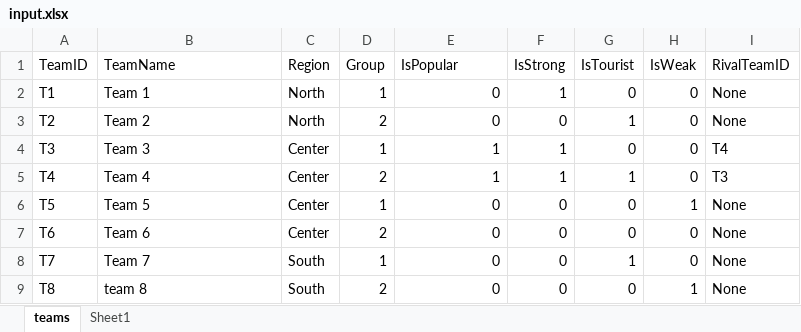
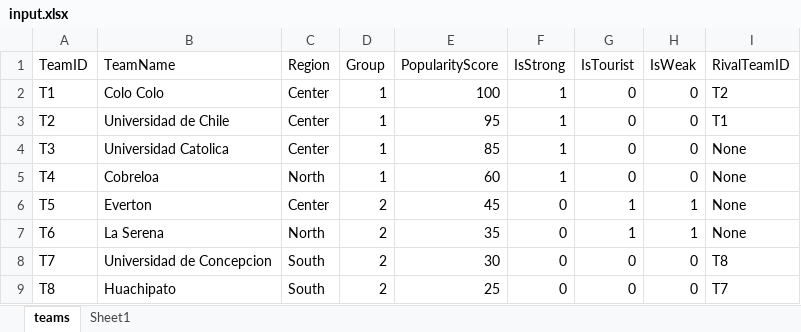
Before and after one commit to Anant1607/Sports_Scheduling_Project, an Excel workbook: input.xlsx, sheet teams, drawn as a sheet; values as stored, in another font and other column widths than the file's, no borders; table styles not drawn; the diff names each change by its address in the sheet, - before the commit and + after, or states it on an @@ line.

Commit message:
feat: add popularity scores

```diff
--- a/input.xlsx (sheet teams)
+++ b/input.xlsx (sheet teams)
-E1: IsPopular
+E1: PopularityScore
-B2 (TeamName): Team 1
+B2 (TeamName): Colo Colo
-C2:C3 (Region): North
+C2:C3 (Region): Center
-E2 (PopularityScore): 0
+E2 (PopularityScore): 100
-I2 (RivalTeamID): None
+I2 (RivalTeamID): T2
-B3 (TeamName): Team 2
+B3 (TeamName): Universidad de Chile
-D3 (Group): 2
+D3 (Group): 1
-E3 (PopularityScore): 0
+E3 (PopularityScore): 95
-F3 (IsStrong): 0
+F3 (IsStrong): 1
-G3 (IsTourist): 1
+G3 (IsTourist): 0
-I3 (RivalTeamID): None
+I3 (RivalTeamID): T1
-B4 (TeamName): Team 3
+B4 (TeamName): Universidad Catolica
-E4 (PopularityScore): 1
+E4 (PopularityScore): 85
-I4 (RivalTeamID): T4
+I4 (RivalTeamID): None
-B5 (TeamName): Team 4
+B5 (TeamName): Cobreloa
-C5 (Region): Center
+C5 (Region): North
-D5 (Group): 2
+D5 (Group): 1
-E5 (PopularityScore): 1
+E5 (PopularityScore): 60
-G5 (IsTourist): 1
+G5 (IsTourist): 0
-I5 (RivalTeamID): T3
+I5 (RivalTeamID): None
-B6 (TeamName): Team 5
+B6 (TeamName): Everton
-D6 (Group): 1
+D6 (Group): 2
-E6 (PopularityScore): 0
+E6 (PopularityScore): 45
-G6:G7 (IsTourist): 0
+G6:G7 (IsTourist): 1
-B7 (TeamName): Team 6
+B7 (TeamName): La Serena
-C7 (Region): Center
+C7 (Region): North
-E7 (PopularityScore): 0
+E7 (PopularityScore): 35
-H7 (IsWeak): 0
+H7 (IsWeak): 1
-B8 (TeamName): Team 7
+B8 (TeamName): Universidad de Concepcion
-D8 (Group): 1
+D8 (Group): 2
-E8 (PopularityScore): 0
+E8 (PopularityScore): 30
-G8 (IsTourist): 1
+G8 (IsTourist): 0
-I8 (RivalTeamID): None
+I8 (RivalTeamID): T8
-B9 (TeamName): team 8
+B9 (TeamName): Huachipato
-E9 (PopularityScore): 0
+E9 (PopularityScore): 25
-H9 (IsWeak): 1
+H9 (IsWeak): 0
-I9 (RivalTeamID): None
+I9 (RivalTeamID): T7
```
Also changed, not shown: 1 other file.
